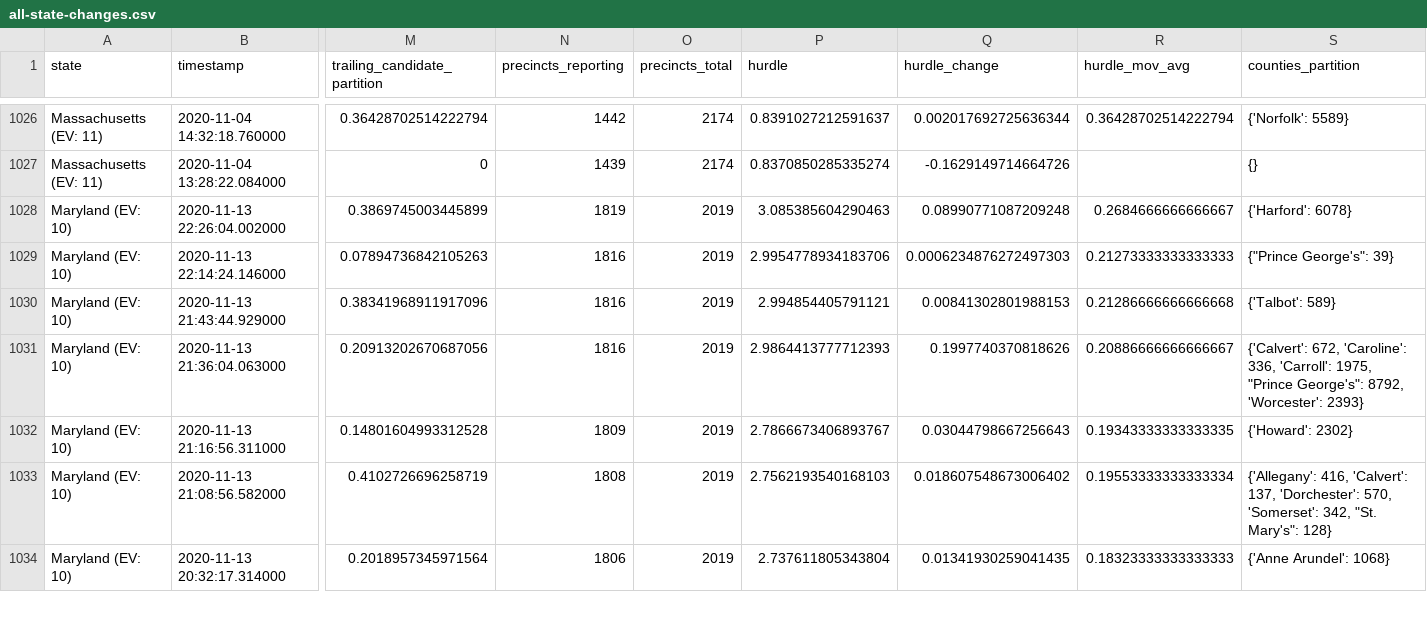
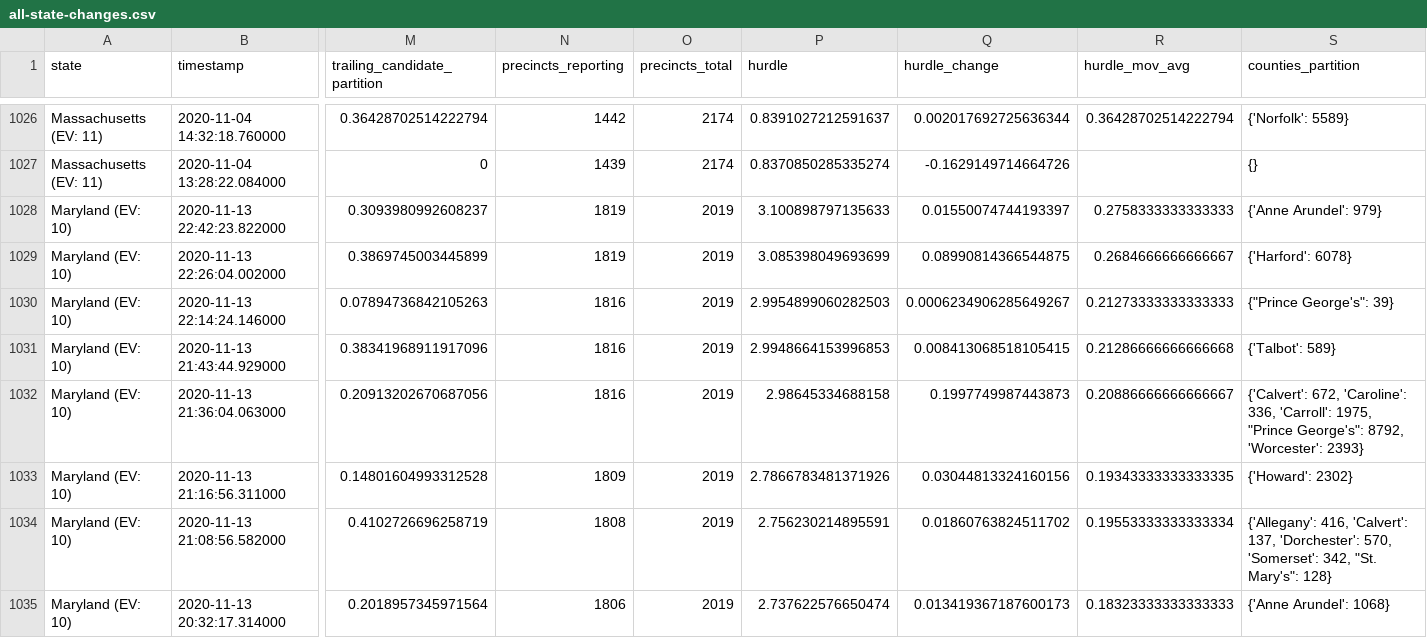
Before and after one commit to phillip1029/nyt-2020-election-scraper, a CSV file: all-state-changes.csv, drawn as a sheet; only a part is shown, gaps mark what is left out; addresses are those after the commit; rows hold the shown columns only; the diff covers the shown part only; the diff names each change by its address in the sheet, - before the commit and + after, or states it on an @@ line.

```diff
--- a/all-state-changes.csv
+++ b/all-state-changes.csv
+row 1028: Maryland (EV: 10) | 2020-11-13 22:42:23.822000 | 0.3093980992608237 | 1819 | 2019 | 3.100898797135633 | 0.01550074744193397 | 0.2758333333333333 | {'Anne Arundel': 979}
-P1029 (hurdle): 3.085385604290463
+P1029 (hurdle): 3.085398049693699
-Q1029 (hurdle_change): 0.08990771087209248
+Q1029 (hurdle_change): 0.08990814366544875
-P1030 (hurdle): 2.9954778934183706
+P1030 (hurdle): 2.9954899060282503
-Q1030 (hurdle_change): 0.0006234876272497303
+Q1030 (hurdle_change): 0.0006234906285649267
-P1031 (hurdle): 2.994854405791121
+P1031 (hurdle): 2.9948664153996853
-Q1031 (hurdle_change): 0.00841302801988153
+Q1031 (hurdle_change): 0.008413068518105415
-P1032 (hurdle): 2.9864413777712393
+P1032 (hurdle): 2.98645334688158
-Q1032 (hurdle_change): 0.1997740370818626
+Q1032 (hurdle_change): 0.1997749987443873
-P1033 (hurdle): 2.7866673406893767
+P1033 (hurdle): 2.7866783481371926
-Q1033 (hurdle_change): 0.03044798667256643
+Q1033 (hurdle_change): 0.03044813324160156
-P1034 (hurdle): 2.7562193540168103
+P1034 (hurdle): 2.756230214895591
-Q1034 (hurdle_change): 0.018607548673006402
+Q1034 (hurdle_change): 0.01860763824511702
-P1035 (hurdle): 2.737611805343804
+P1035 (hurdle): 2.737622576650474
-Q1035 (hurdle_change): 0.01341930259041435
+Q1035 (hurdle_change): 0.013419367187600173
```
Also changed, not shown: 104 edited cells elsewhere in this file, 6 other files.
